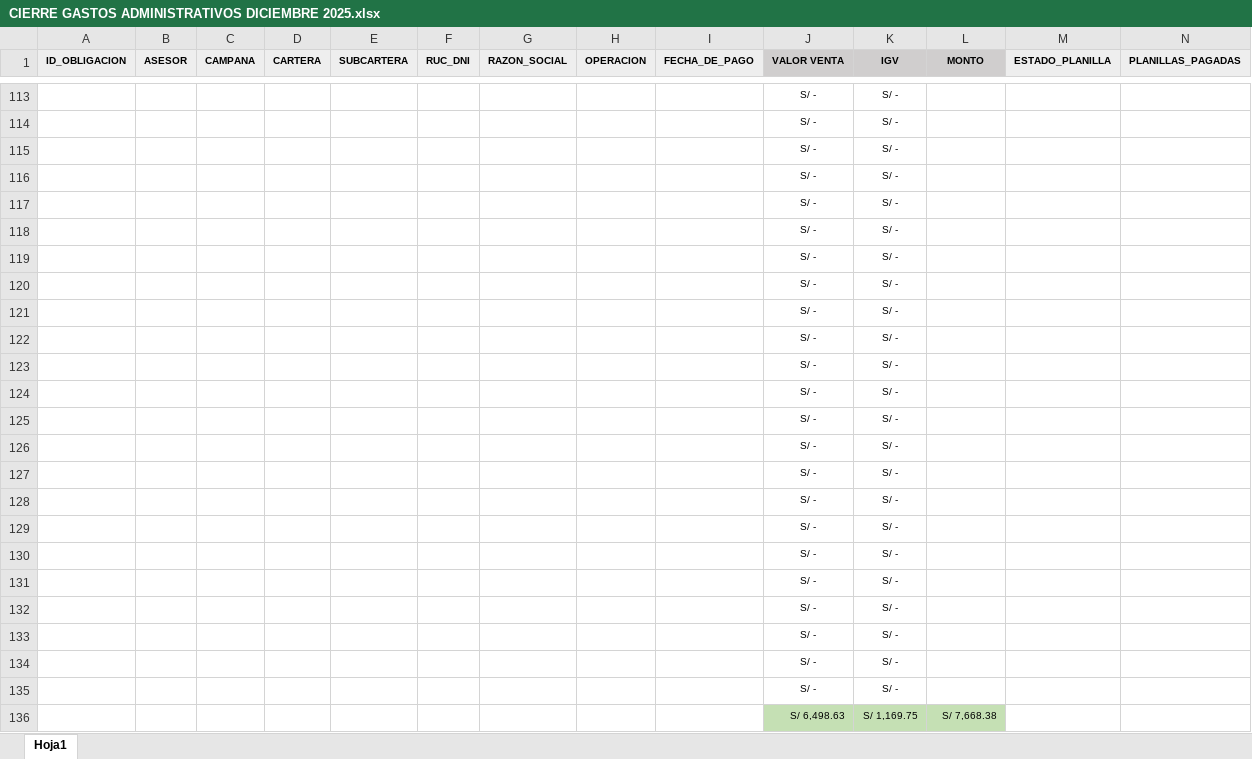
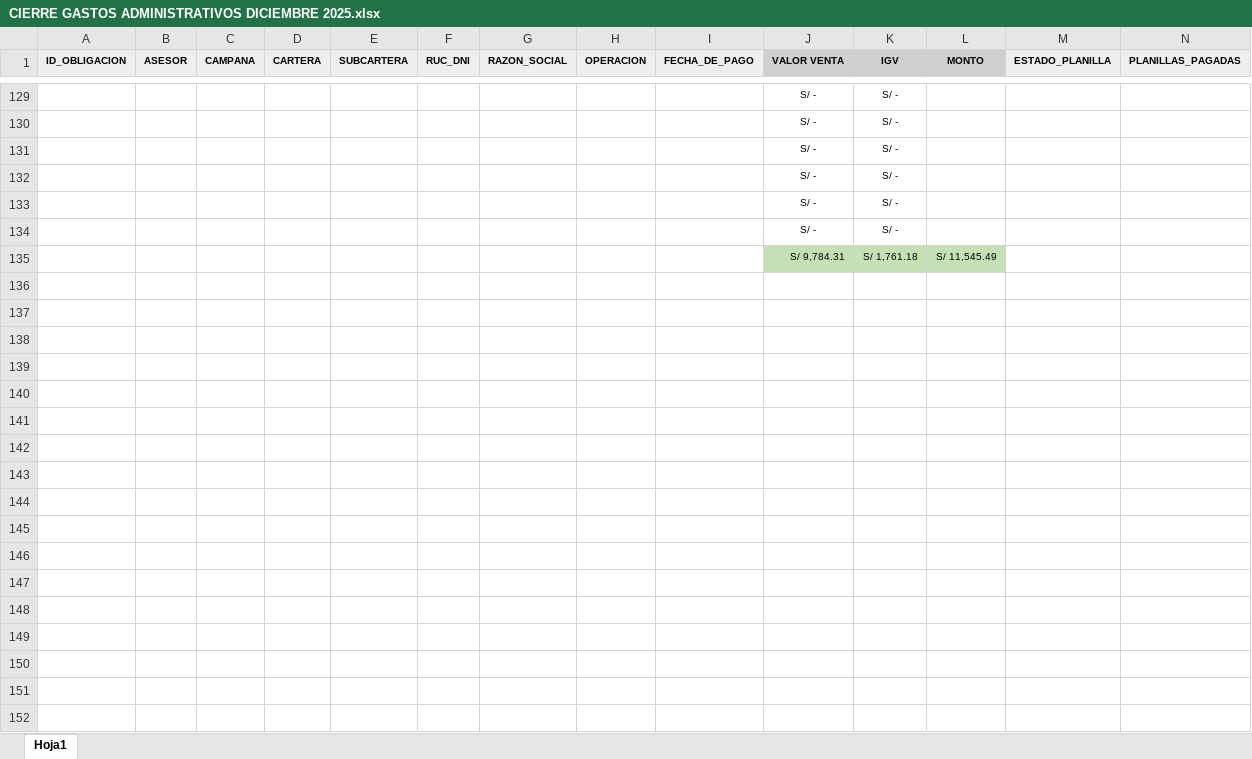
Before and after one commit to isaac24012000-oss/CIERRE-PAGOS-DICIEMBRE, an Excel workbook: CIERRE GASTOS ADMINISTRATIVOS DICIEMBRE 2025.xlsx, sheet Hoja1, drawn as a sheet; only a part is shown, gaps mark what is left out; values as stored, in another font and other column widths than the file's, no borders; removed rows and columns are numbered as before the commit, all else as after; rows hold the shown columns only; the diff covers the shown part only; the diff names each change by its address in the sheet, - before the commit and + after, or states it on an @@ line.

```diff
--- a/CIERRE GASTOS ADMINISTRATIVOS DICIEMBRE 2025.xlsx (sheet Hoja1)
+++ b/CIERRE GASTOS ADMINISTRATIVOS DICIEMBRE 2025.xlsx (sheet Hoja1)
-row 119:  |  |  |  |  |  |  |  |  | S/ - | S/ -
-row 120:  |  |  |  |  |  |  |  |  | S/ - | S/ -
-row 121:  |  |  |  |  |  |  |  |  | S/ - | S/ -
-row 122:  |  |  |  |  |  |  |  |  | S/ - | S/ -
-row 123:  |  |  |  |  |  |  |  |  | S/ - | S/ -
-row 124:  |  |  |  |  |  |  |  |  | S/ - | S/ -
-row 125:  |  |  |  |  |  |  |  |  | S/ - | S/ -
-row 126:  |  |  |  |  |  |  |  |  | S/ - | S/ -
-row 127:  |  |  |  |  |  |  |  |  | S/ - | S/ -
-row 128:  |  |  |  |  |  |  |  |  | S/ - | S/ -
-row 129:  |  |  |  |  |  |  |  |  | S/ - | S/ -
-row 130:  |  |  |  |  |  |  |  |  | S/ - | S/ -
-row 131:  |  |  |  |  |  |  |  |  | S/ - | S/ -
-row 132:  |  |  |  |  |  |  |  |  | S/ - | S/ -
-row 133:  |  |  |  |  |  |  |  |  | S/ - | S/ -
-row 134:  |  |  |  |  |  |  |  |  | S/ - | S/ -
-row 135:  |  |  |  |  |  |  |  |  | S/ - | S/ -
-row 136:  |  |  |  |  |  |  |  |  | S/ 6,498.63 | S/ 1,169.75 | S/ 7,668.38
+row 135:  |  |  |  |  |  |  |  |  | S/ 9,784.31 | S/ 1,761.18 | S/ 11,545.49
```
Also changed, not shown: 16 added rows and 12 edited cells elsewhere in this sheet, formulas that keep their value.
